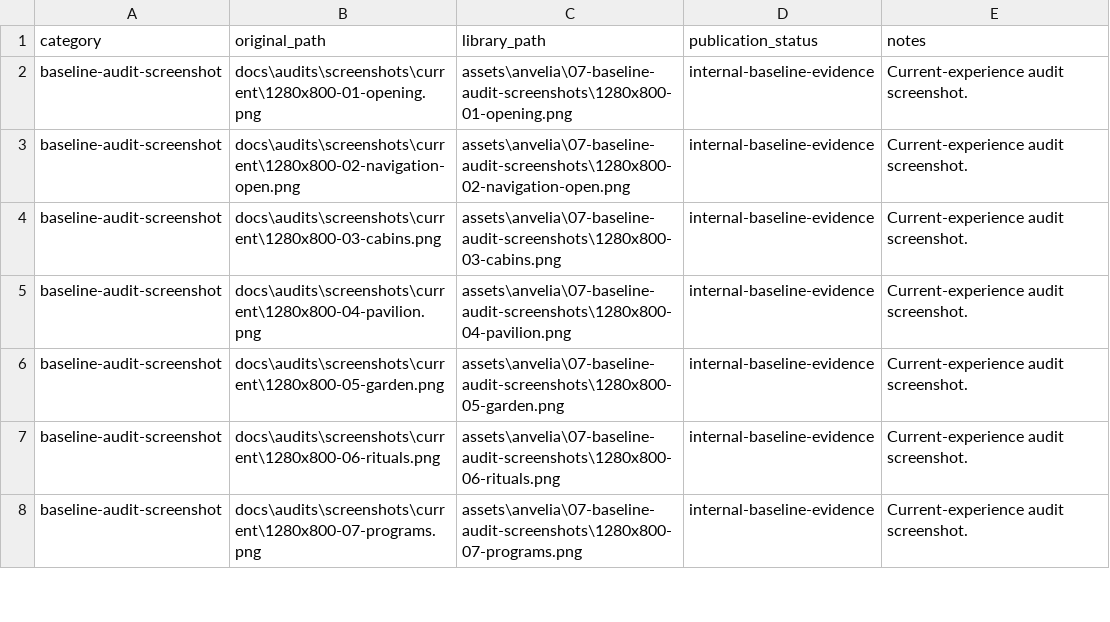
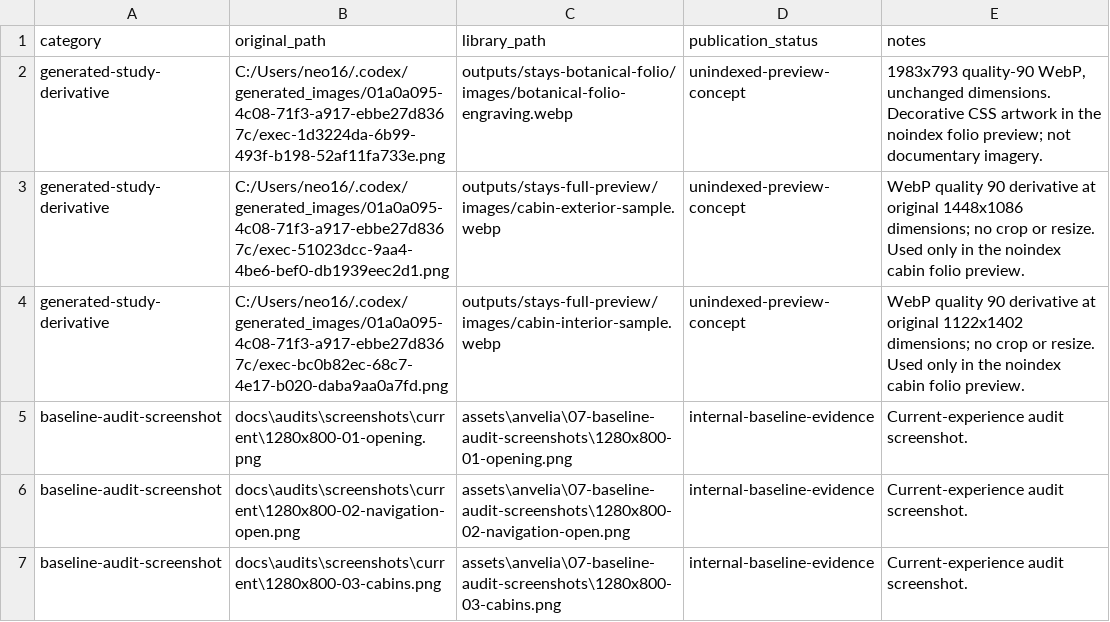
Before and after one commit to ongdeng/Anvelia-06, a CSV file: assets/anvelia/ASSET_MANIFEST.csv, drawn as a sheet; only a part is shown; the shorter side is filled out with more unchanged rows; the diff names each change by its address in the sheet, - before the commit and + after, or states it on an @@ line.

Commit message:
feat: publish cabin folio preview on Pages

```diff
--- a/assets/anvelia/ASSET_MANIFEST.csv
+++ b/assets/anvelia/ASSET_MANIFEST.csv
+row 2: generated-study-derivative | C:/Users/neo16/.codex/generated_images/01a0a095-4c08-71f3-a917-ebbe27d8367c/exec-1d3224da-6b99-493f-b198-52af11fa733e.png | outputs/stays-botanical-folio/images/botanical-folio-engraving.webp | unindexed-preview-concept | 1983x793 quality-90 WebP, unchanged dimensions. Decorative CSS artwork in the noindex folio preview; not documentary imagery.
+row 3: generated-study-derivative | C:/Users/neo16/.codex/generated_images/01a0a095-4c08-71f3-a917-ebbe27d8367c/exec-51023dcc-9aa4-4be6-bef0-db1939eec2d1.png | outputs/stays-full-preview/images/cabin-exterior-sample.webp | unindexed-preview-concept | WebP quality 90 derivative at original 1448x1086 dimensions; no crop or resize. Used only in the noindex cabin folio preview.
+row 4: generated-study-derivative | C:/Users/neo16/.codex/generated_images/01a0a095-4c08-71f3-a917-ebbe27d8367c/exec-bc0b82ec-68c7-4e17-b020-daba9aa0a7fd.png | outputs/stays-full-preview/images/cabin-interior-sample.webp | unindexed-preview-concept | WebP quality 90 derivative at original 1122x1402 dimensions; no crop or resize. Used only in the noindex cabin folio preview.
```
Also changed, not shown: 20 other files.
